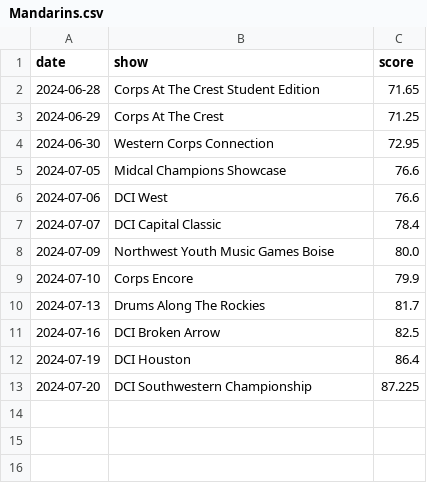
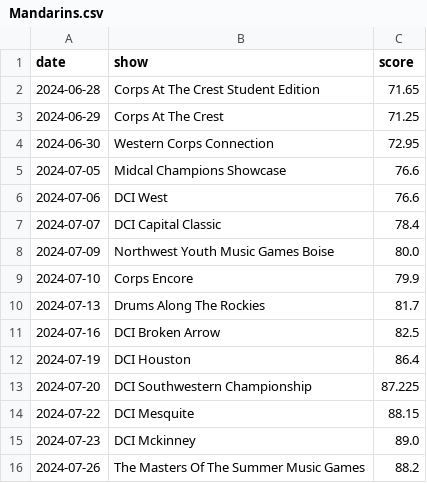
Before and after one commit to Coincadink/majesticturtlejp.github.io, a CSV file: data/2024/Mandarins.csv (was data/Mandarins.csv), drawn as a sheet.

```diff
--- a/data/Mandarins.csv
+++ b/data/2024/Mandarins.csv
@@ -13 +13,4 @@ date,show,score
 2024-07-20,DCI Southwestern Championship,87.225
+2024-07-22,DCI Mesquite,88.15
+2024-07-23,DCI Mckinney,89.0
+2024-07-26,The Masters Of The Summer Music Games,88.2
```
Also changed, not shown: data/2024/Blue Knights.csv, data/2024/Carolina Crown.csv, 23 other files.
